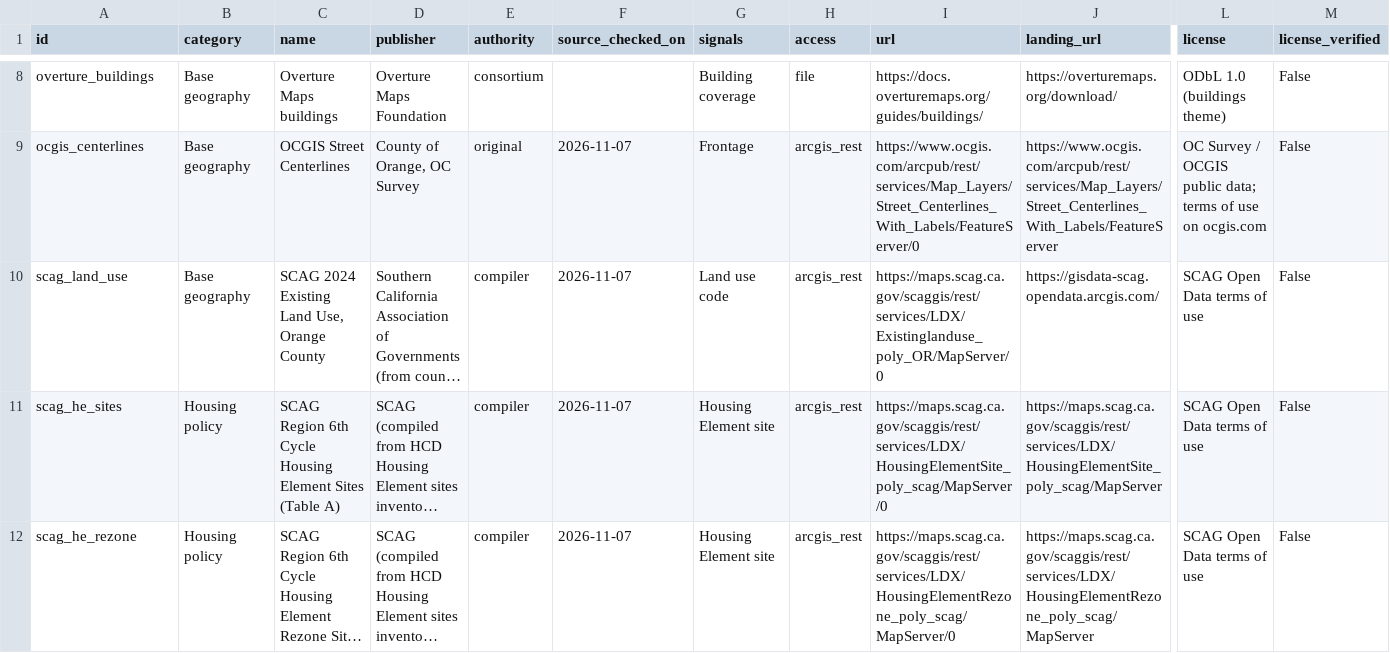
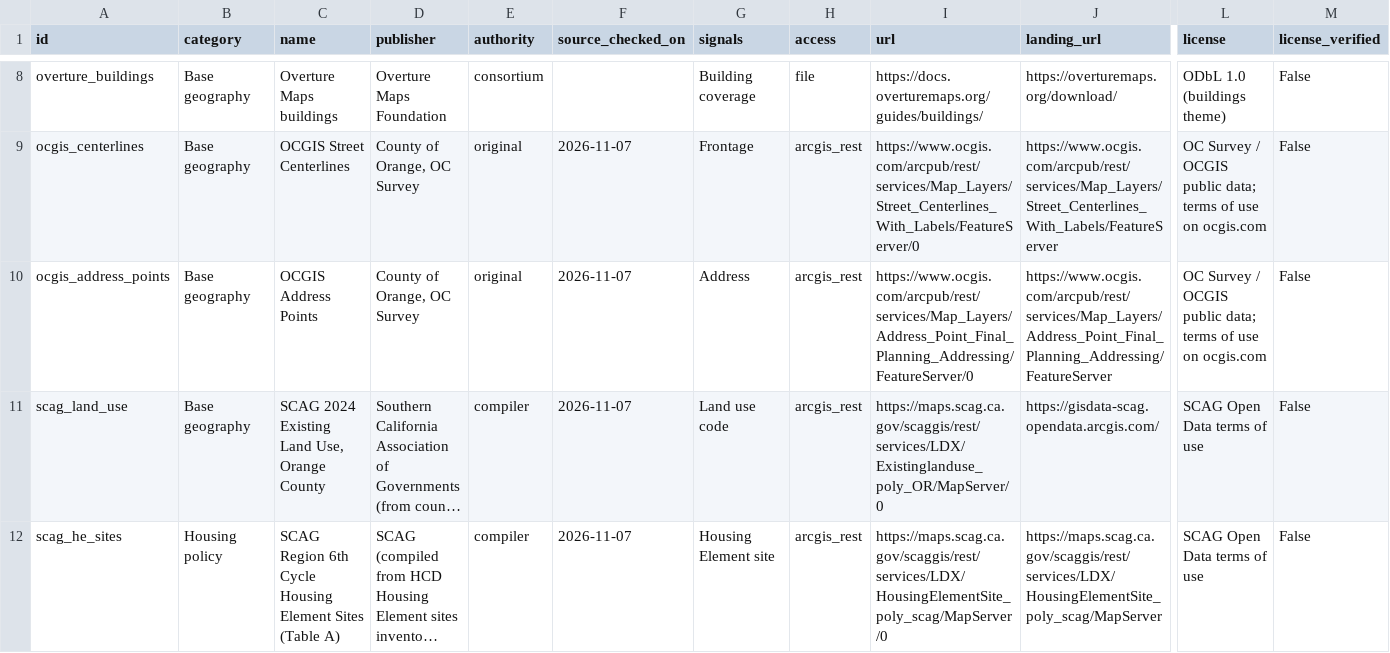
Before and after one commit to jgsam05/Claude-Community-Event_Affordable_Housing, a CSV file: docs/datasets.csv, drawn as a sheet; only a part is shown, gaps mark what is left out; the shorter side is filled out with more unchanged rows; long unchanged cells end in …; rows hold the shown columns only; the diff names each change by its address in the sheet, - before the commit and + after, or states it on an @@ line.

```diff
--- a/docs/datasets.csv
+++ b/docs/datasets.csv
+row 10: ocgis_address_points | Base geography | OCGIS Address Points | County of Orange, OC Survey | original | 2026-11-07 | Address | arcgis_rest | https://www.ocgis.com/arcpub/rest/services/Map_Layers/Address_Point_Final_Planning_Addressing/FeatureServer/0 | https://www.ocgis.com/arcpub/rest/services/Map_Layers/Address_Point_Final_Planning_Addressing/FeatureServer | OC Survey / OCGIS public data; terms of use on ocgis.com | False
```
Also changed, not shown: 6 other files.
